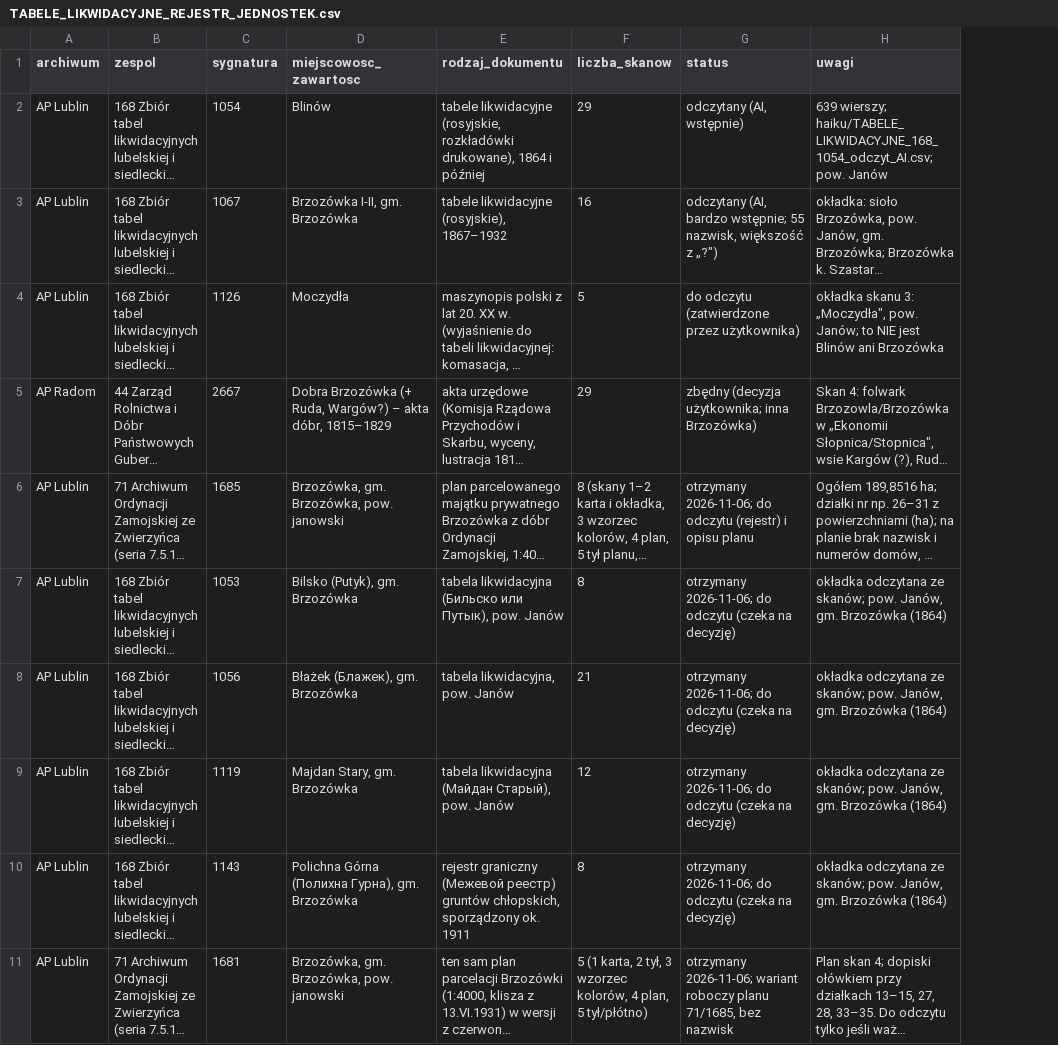
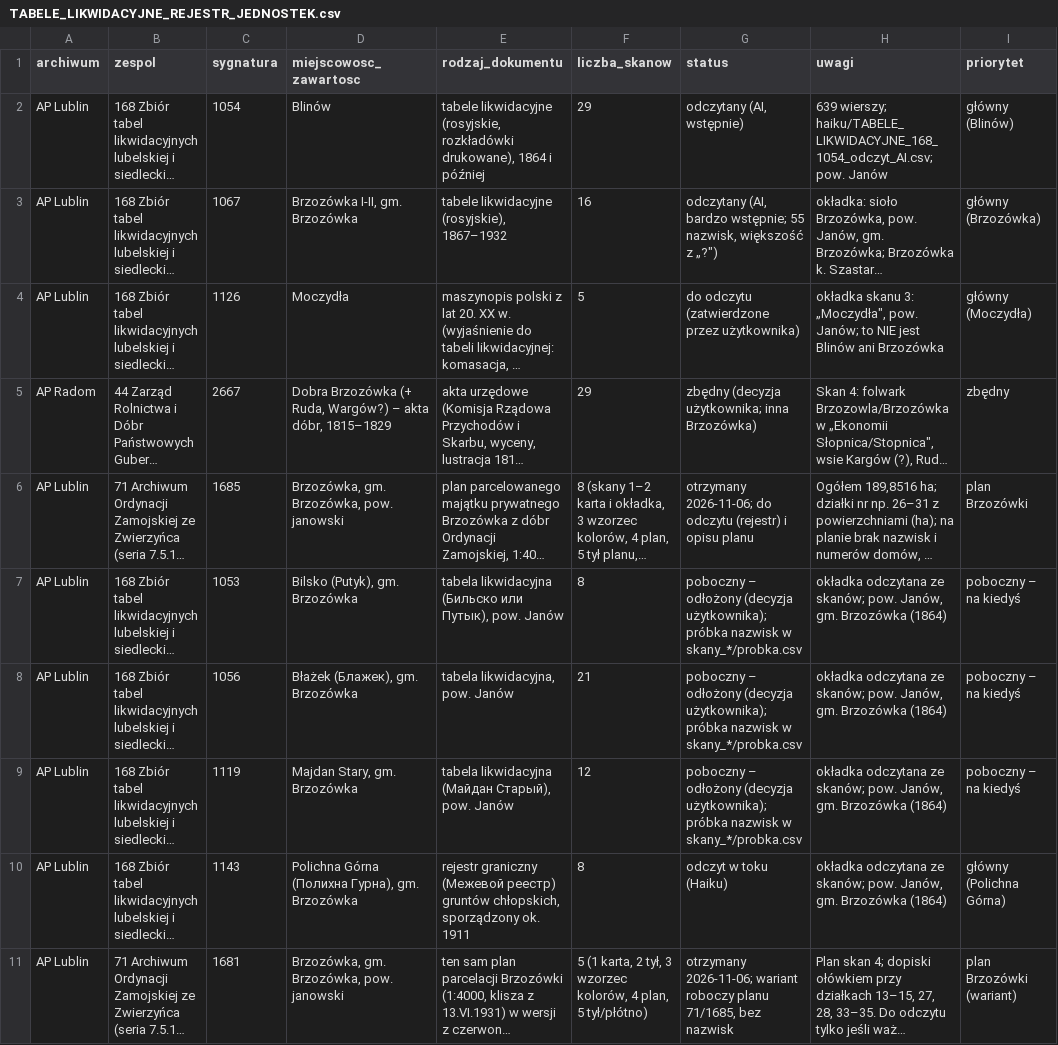
Before and after one commit to toxiconus/genealog-indexer-v7.1, a CSV file: public/konsolidacja/haiku/TABELE_LIKWIDACYJNE_REJESTR_JEDNOSTEK.csv, drawn as a sheet; long unchanged cells end in …; the diff names each change by its address in the sheet, - before the commit and + after, or states it on an @@ line.

```diff
--- a/public/konsolidacja/haiku/TABELE_LIKWIDACYJNE_REJESTR_JEDNOSTEK.csv
+++ b/public/konsolidacja/haiku/TABELE_LIKWIDACYJNE_REJESTR_JEDNOSTEK.csv
+column I (priorytet), rows 2-11: główny (Blinów) | główny (Brzozówka) | główny (Moczydła) | zbędny | plan Brzozówki | poboczny – na kiedyś | poboczny – na kiedyś | poboczny – na kiedyś | główny (Polichna Górna) | plan Brzozówki (wariant)
-G7:G9 (status): otrzymany 2026-11-06; do odczytu (czeka na decyzję)
+G7:G9 (status): poboczny – odłożony (decyzja użytkownika); próbka nazwisk w skany_*/probka.csv
-G10 (status): otrzymany 2026-11-06; do odczytu (czeka na decyzję)
+G10 (status): odczyt w toku (Haiku)
```
Also changed, not shown: 1 other file.
